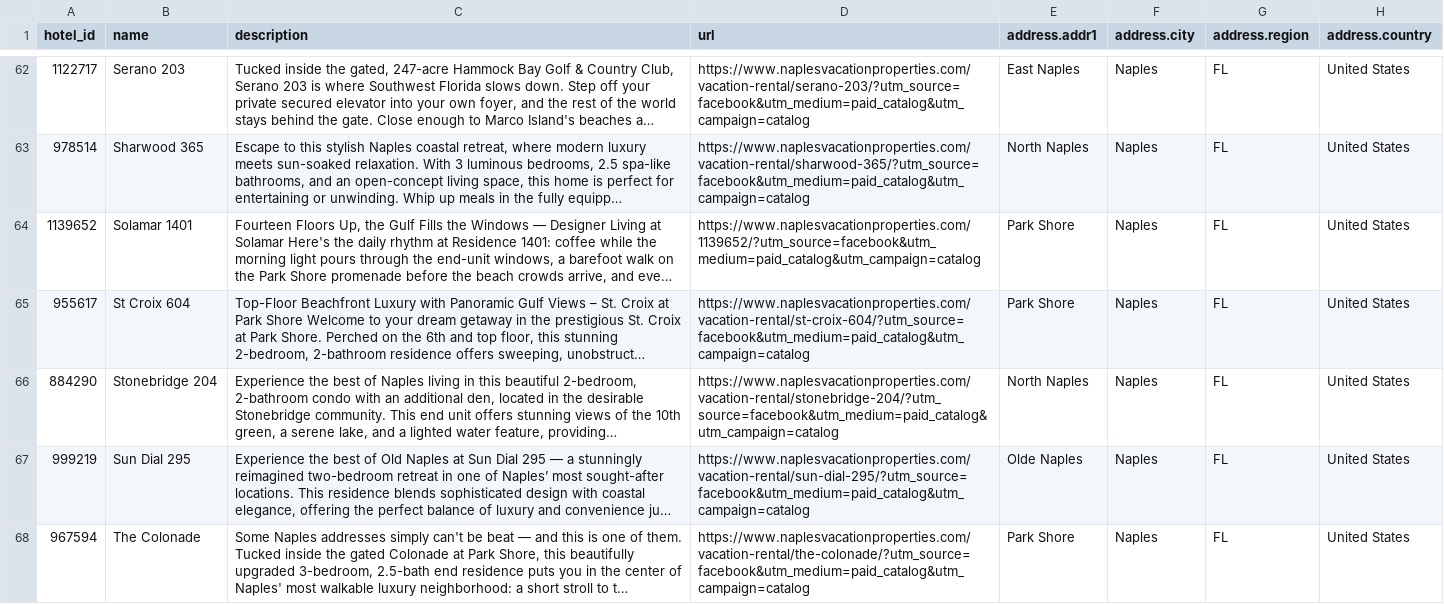
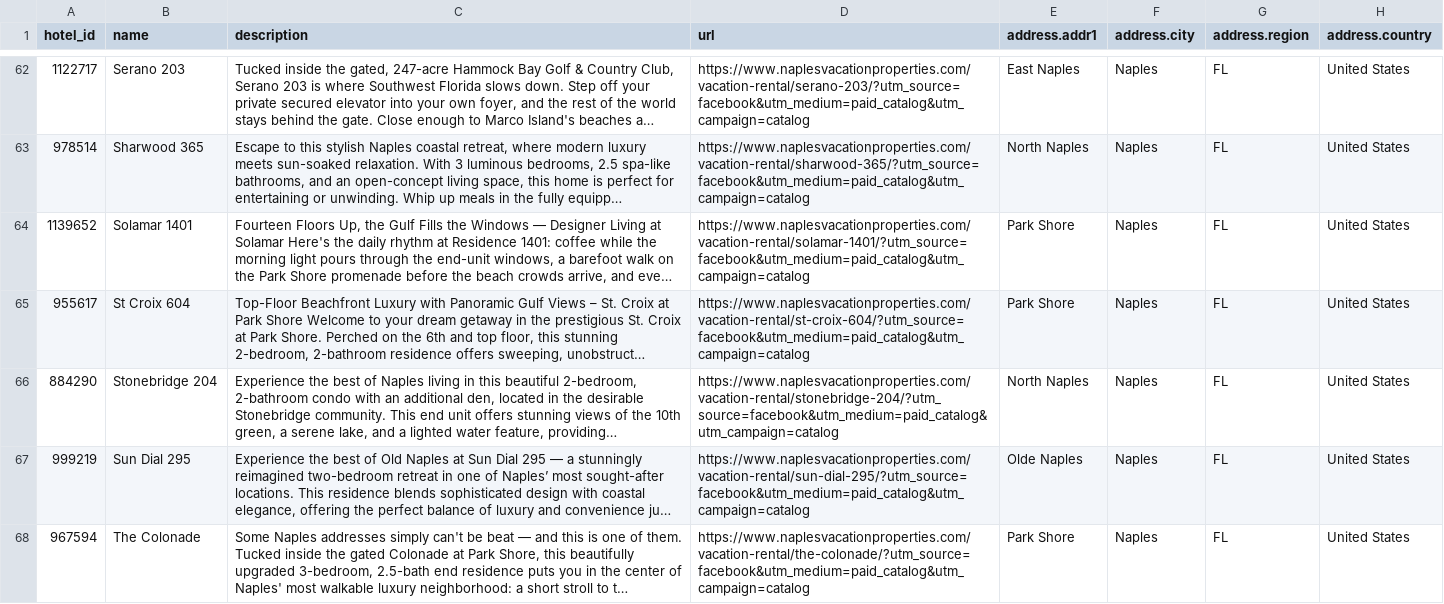
Before and after one commit to sjponsler41/nvpr-meta-feed, a CSV file: feed.csv, drawn as a sheet; only a part is shown, gaps mark what is left out; long unchanged cells end in …; the diff covers the shown part only; the diff names each change by its address in the sheet, - before the commit and + after, or states it on an @@ line.

Commit message:
Update feed 2026-09-15T15:08Z

```diff
--- a/feed.csv
+++ b/feed.csv
-D64 (url): https://www.naplesvacationproperties.com/1139652/?utm_source=facebook&utm_medium=paid_catalog&utm_campaign=catalog
+D64 (url): https://www.naplesvacationproperties.com/vacation-rental/solamar-1401/?utm_source=facebook&utm_medium=paid_catalog&utm_campaign=catalog
```
Also changed, not shown: 10 edited cells elsewhere in this file.
